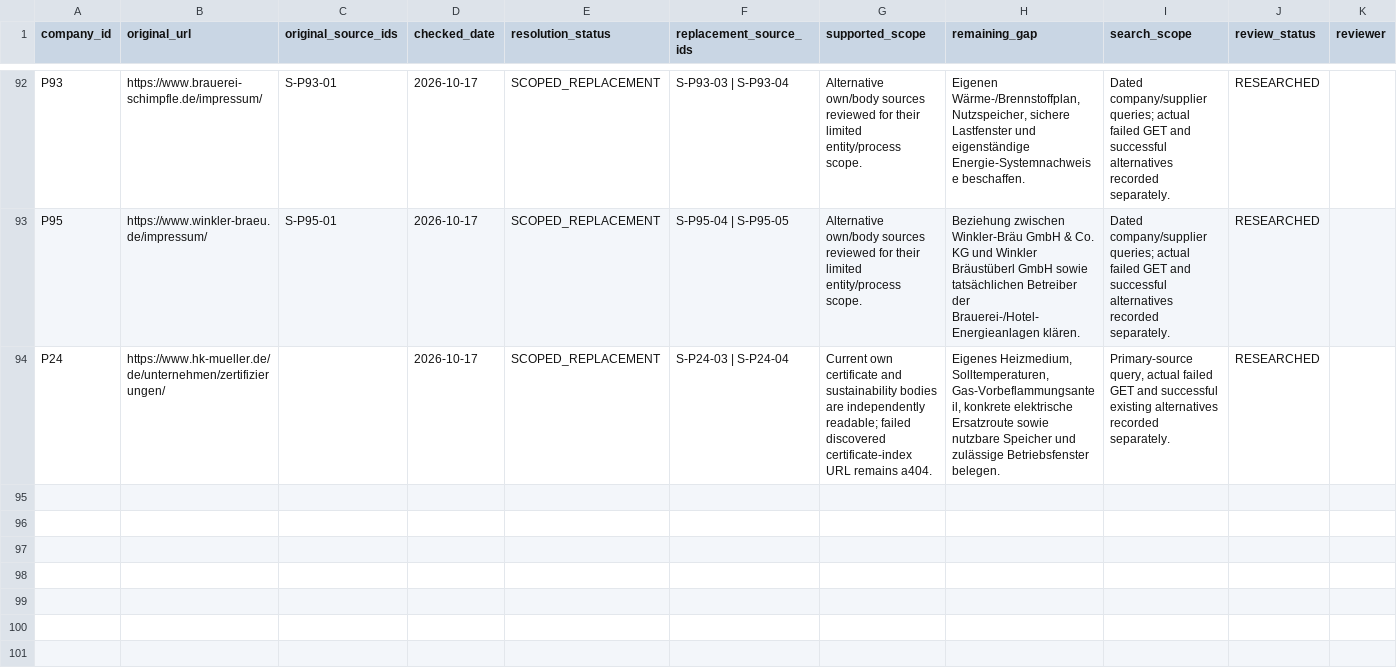
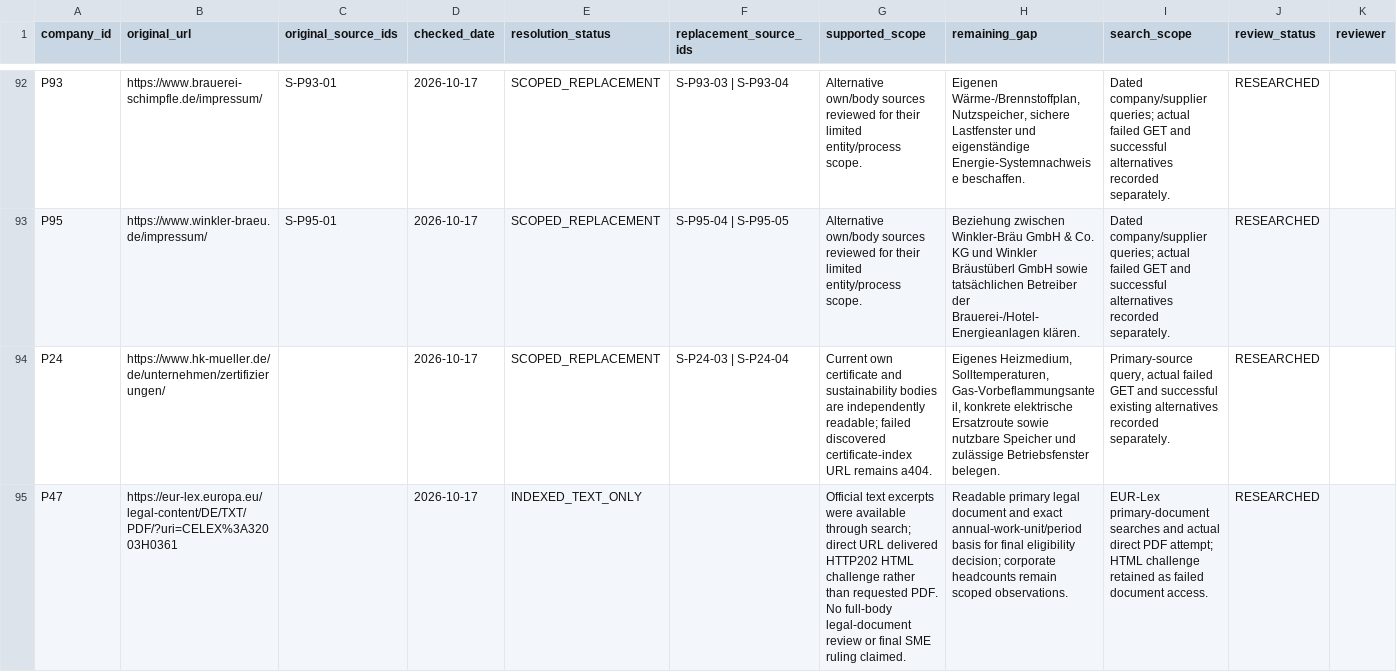
Before and after one commit to AnnaKolisnyk74/sme-etoi, a CSV file: evidence/source_recovery.csv, drawn as a sheet; only a part is shown, gaps mark what is left out; rows hold the shown columns only; the diff names each change by its address in the sheet, - before the commit and + after, or states it on an @@ line.

```diff
--- a/evidence/source_recovery.csv
+++ b/evidence/source_recovery.csv
+row 95: P47 | https://eur-lex.europa.eu/legal-content/DE/TXT/PDF/?uri=CELEX%3A32003H0361 |  | 2026-10-17 | INDEXED_TEXT_ONLY |  | Official text excerpts were available through search; direct URL delivered HTTP202 HTML challenge rather than requested PDF. No full-body legal-document review or final SME ruling claimed. | Readable primary legal document and exact annual-work-unit/period basis for final eligibility decision; corporate headcounts remain scoped observations. | EUR-Lex primary-document searches and actual direct PDF attempt; HTML challenge retained as failed document access. | RESEARCHED
```
Also changed, not shown: data/research_results.csv, evidence/source_register.csv, 26 other files.
